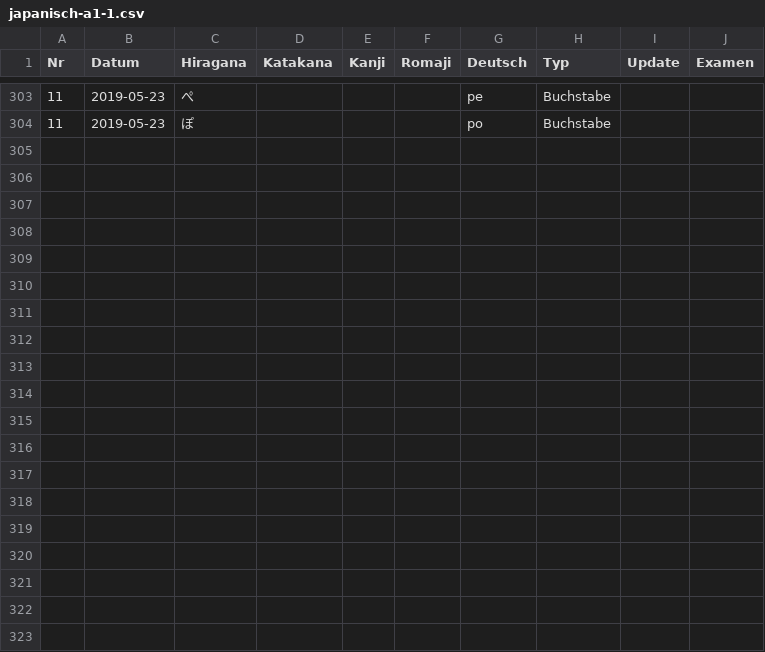
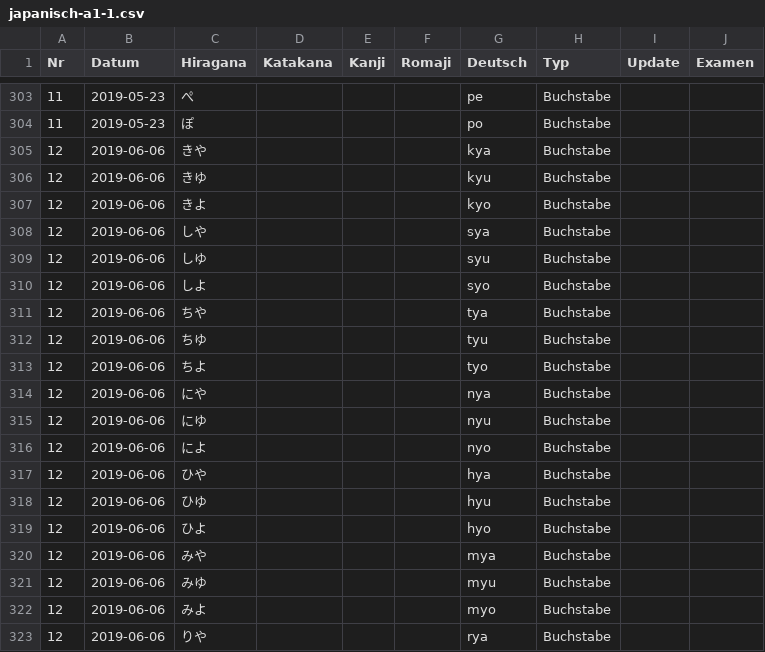
Before and after one commit to rhasqx/kihon, a CSV file: lib/seeds/japanisch-a1-1.csv, drawn as a sheet; only a part is shown, gaps mark what is left out; the diff covers the shown part only.

Commit message:
Update seeds

```diff
--- a/lib/seeds/japanisch-a1-1.csv
+++ b/lib/seeds/japanisch-a1-1.csv
@@ -304 +304,20 @@ Nr;Datum;Hiragana;Katakana;Kanji;Romaji;Deutsch;Typ;Update;Examen
 11;2019-05-23;ぽ;;;;po;Buchstabe;;
+12;2019-06-06;きや;;;;kya;Buchstabe;;
+12;2019-06-06;きゆ;;;;kyu;Buchstabe;;
+12;2019-06-06;きよ;;;;kyo;Buchstabe;;
+12;2019-06-06;しや;;;;sya;Buchstabe;;
+12;2019-06-06;しゆ;;;;syu;Buchstabe;;
+12;2019-06-06;しよ;;;;syo;Buchstabe;;
+12;2019-06-06;ちや;;;;tya;Buchstabe;;
+12;2019-06-06;ちゆ;;;;tyu;Buchstabe;;
+12;2019-06-06;ちよ;;;;tyo;Buchstabe;;
+12;2019-06-06;にや;;;;nya;Buchstabe;;
+12;2019-06-06;にゆ;;;;nyu;Buchstabe;;
+12;2019-06-06;によ;;;;nyo;Buchstabe;;
+12;2019-06-06;ひや;;;;hya;Buchstabe;;
+12;2019-06-06;ひゆ;;;;hyu;Buchstabe;;
+12;2019-06-06;ひよ;;;;hyo;Buchstabe;;
+12;2019-06-06;みや;;;;mya;Buchstabe;;
+12;2019-06-06;みゆ;;;;myu;Buchstabe;;
+12;2019-06-06;みよ;;;;myo;Buchstabe;;
+12;2019-06-06;りや;;;;rya;Buchstabe;;
```
Also changed, not shown: 17 added rows elsewhere in this file, 1 other file.
